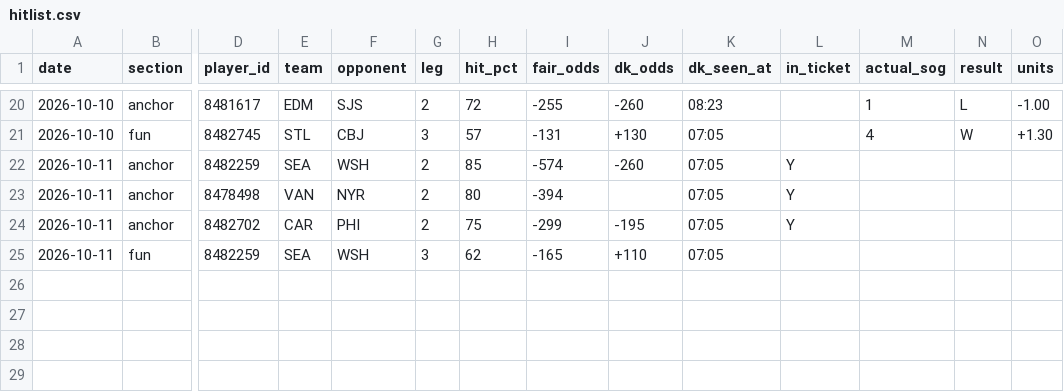
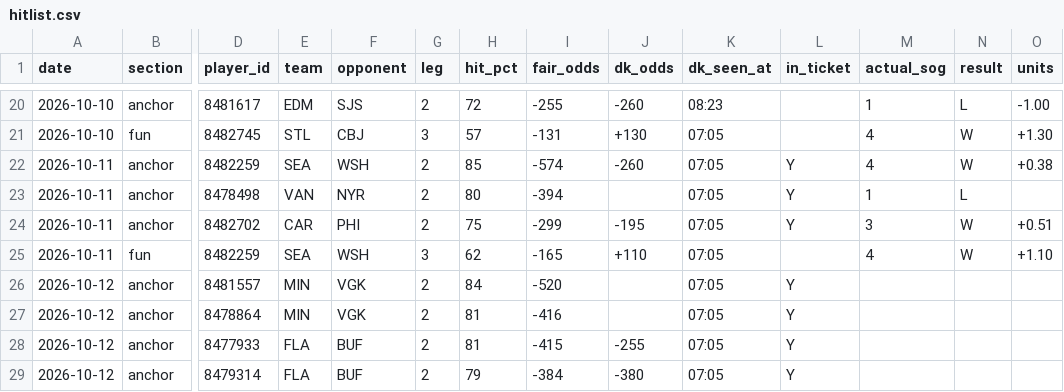
Before and after one commit to phumbad-lab/nhl-sog-hitlist, a CSV file: hitlist.csv, drawn as a sheet; only a part is shown, gaps mark what is left out; rows hold the shown columns only; the diff names each change by its address in the sheet, - before the commit and + after, or states it on an @@ line.

```diff
--- a/hitlist.csv
+++ b/hitlist.csv
-M22 (actual_sog): (empty)
+M22 (actual_sog): 4
-N22 (result): (empty)
+N22 (result): W
-O22 (units): (empty)
+O22 (units): +0.38
-M23 (actual_sog): (empty)
+M23 (actual_sog): 1
-N23 (result): (empty)
+N23 (result): L
-M24 (actual_sog): (empty)
+M24 (actual_sog): 3
-N24:N25 (result): (empty)
+N24:N25 (result): W
-O24 (units): (empty)
+O24 (units): +0.51
-M25 (actual_sog): (empty)
+M25 (actual_sog): 4
-O25 (units): (empty)
+O25 (units): +1.10
+row 26: 2026-10-12 | anchor | 8481557 | MIN | VGK | 2 | 84 | -520 |  | 07:05 | Y
+row 27: 2026-10-12 | anchor | 8478864 | MIN | VGK | 2 | 81 | -416 |  | 07:05 | Y
+row 28: 2026-10-12 | anchor | 8477933 | FLA | BUF | 2 | 81 | -415 | -255 | 07:05 | Y
+row 29: 2026-10-12 | anchor | 8479314 | FLA | BUF | 2 | 79 | -384 | -380 | 07:05 | Y
```
Also changed, not shown: 1 other file.
